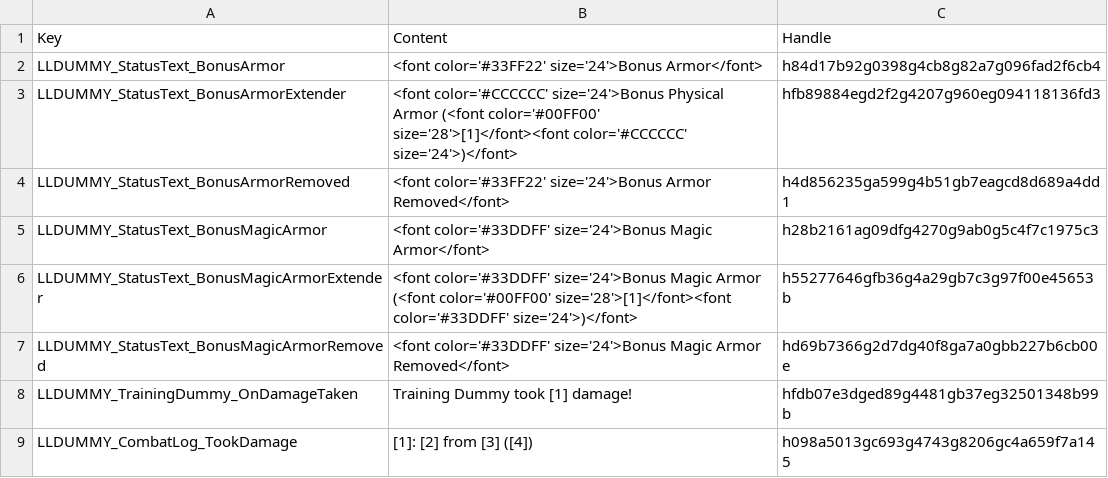
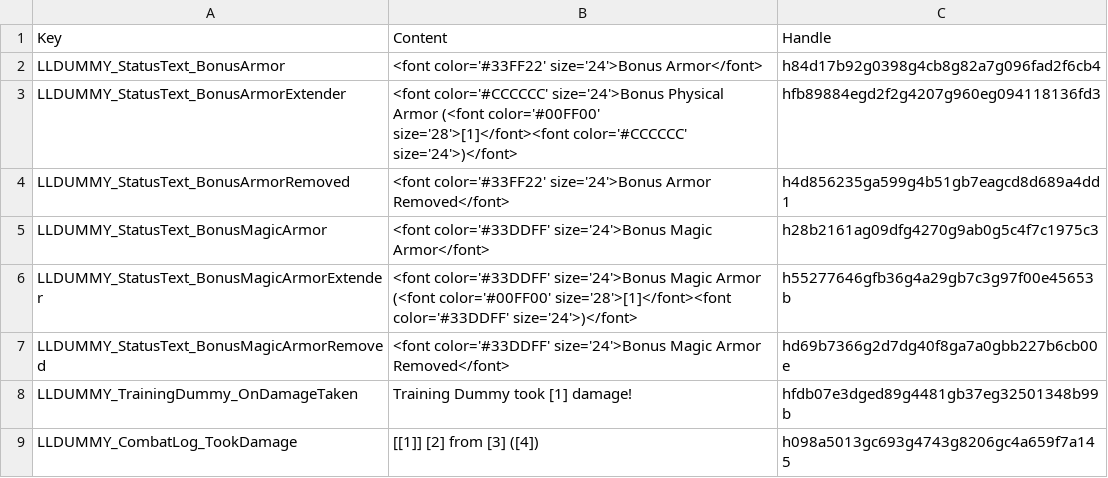
Before and after one commit to LaughingLeader-DOS2-Mods/TrainingDummy, a TSV file: LocalKeys/LLDUMMY_MiscText.tsv, drawn as a sheet.

Commit message:
Update localization

```diff
--- a/LocalKeys/LLDUMMY_MiscText.tsv
+++ b/LocalKeys/LLDUMMY_MiscText.tsv
@@ -8,2 +8,2 @@ LLDUMMY_StatusText_BonusMagicArmorRemoved	<font color='#33DDFF' size='24'>Bonus
 LLDUMMY_TrainingDummy_OnDamageTaken	Training Dummy took [1] damage!	hfdb07e3dged89g4481gb37eg32501348b99b
-LLDUMMY_CombatLog_TookDamage	[1]: [2] from [3] ([4])	h098a5013gc693g4743g8206gc4a659f7a145
+LLDUMMY_CombatLog_TookDamage	[[1]] [2] from [3] ([4])	h098a5013gc693g4743g8206gc4a659f7a145
```
Also changed, not shown: 14 other files.
